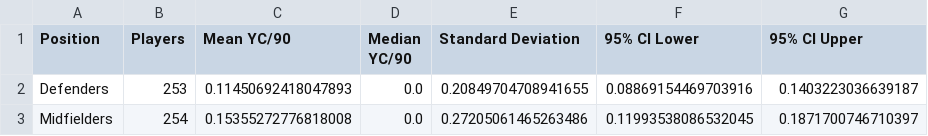
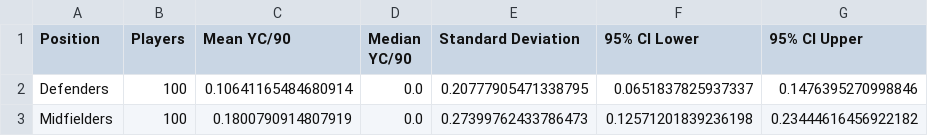
Before and after one commit to Sandesh-reg/HIT140-Assignment-2_Foundation-of-Data-Science, a CSV file: Objective_1/Discipline/discipline_results.csv, drawn as a sheet.

Commit message:
Finalise discipline analysis

```diff
--- a/Objective_1/Discipline/discipline_results.csv
+++ b/Objective_1/Discipline/discipline_results.csv
@@ -1,3 +1,3 @@
 Position,Players,Mean YC/90,Median YC/90,Standard Deviation,95% CI Lower,95% CI Upper
-Defenders,253,0.11450692418047893,0.0,0.20849704708941655,0.08869154469703916,0.1403223036639187
-Midfielders,254,0.15355272776818008,0.0,0.27205061465263486,0.11993538086532045,0.1871700746710397
+Defenders,100,0.10641165484680914,0.0,0.20777905471338795,0.0651837825937337,0.1476395270998846
+Midfielders,100,0.1800790914807919,0.0,0.27399762433786473,0.12571201839236198,0.23444616456922182
```
Also changed, not shown: 5 other files.
